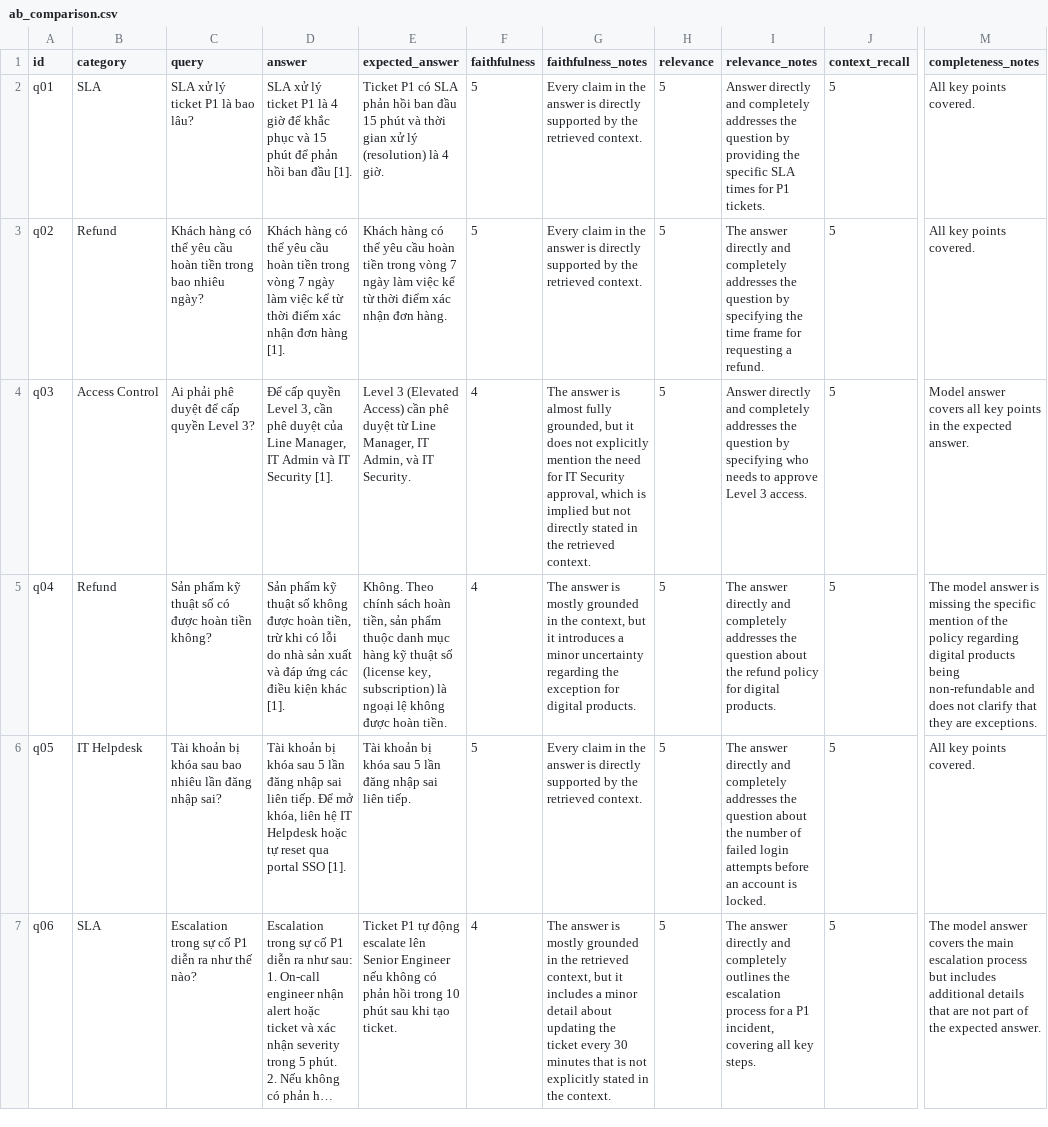
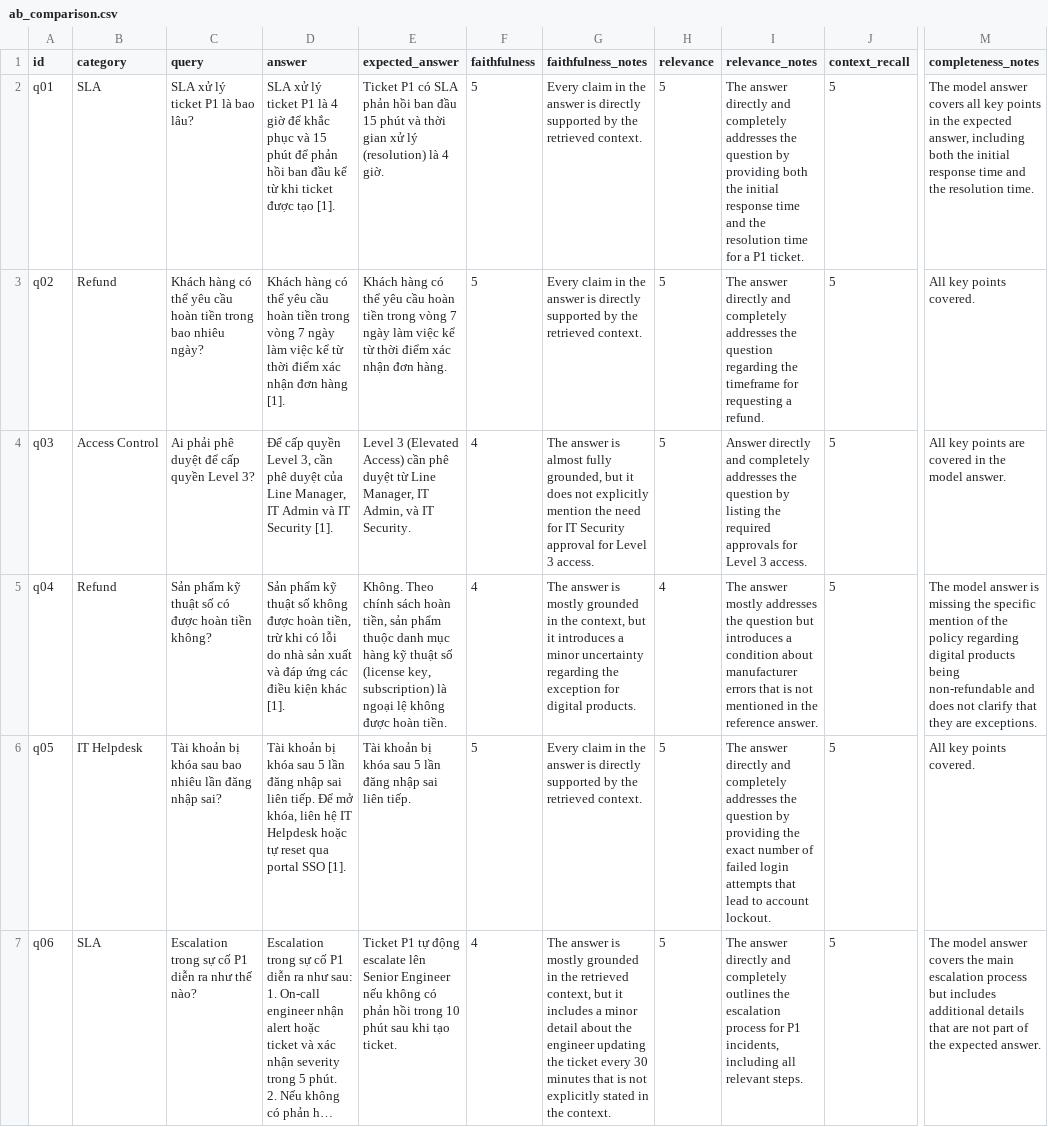
Before and after one commit to PhamXuanKhang/Nhom25_day_08_09_10, a CSV file: day08/lab/results/ab_comparison.csv, drawn as a sheet; only a part is shown, gaps mark what is left out; long unchanged cells end in …; the diff covers the shown part only; the diff names each change by its address in the sheet, - before the commit and + after, or states it on an @@ line.

```diff
--- a/day08/lab/results/ab_comparison.csv
+++ b/day08/lab/results/ab_comparison.csv
-D2 (answer): …ban đầu [1].
+D2 (answer): …ban đầu kể từ khi ticket được tạo [1].
-I2 (relevance_notes): Answer directly and completely addresses the question by providing the specific SLA times for P1 tickets.
+I2 (relevance_notes): The answer directly and completely addresses the question by providing both the initial response time and the resolution time for a P1 ticket.
-M2 (completeness_notes): All key points covered.
+M2 (completeness_notes): The model answer covers all key points in the expected answer, including both the initial response time and the resolution time.
-I3 (relevance_notes): …the question by specifying the time frame for requesting…
+I3 (relevance_notes): …the question regarding the timeframe for requesting…
-G4 (faithfulness_notes): …IT Security approval, which is implied but not directly stated in the retrieved context.
+G4 (faithfulness_notes): …IT Security approval for Level 3 access.
-I4 (relevance_notes): …question by specifying who needs to approve Level 3…
+I4 (relevance_notes): …question by listing the required approvals for Level 3…
-M4 (completeness_notes): Model answer covers all key points in the expected answer.
+M4 (completeness_notes): All key points are covered in the model answer.
-H5 (relevance): 5
+H5 (relevance): 4
-I5 (relevance_notes): The answer directly and completely addresses the question about the refund policy for digital products.
+I5 (relevance_notes): The answer mostly addresses the question but introduces a condition about manufacturer errors that is not mentioned in the reference answer.
-I6 (relevance_notes): …the question about the number of failed login attempts before an account is locked.
+I6 (relevance_notes): …the question by providing the exact number of failed login attempts that lead to account lockout.
-G7 (faithfulness_notes): …detail about updating the…
+G7 (faithfulness_notes): …detail about the engineer updating the…
-I7 (relevance_notes): …process for a P1 incident, covering all key steps.
+I7 (relevance_notes): …process for P1 incidents, including all relevant steps.
```
Also changed, not shown: 53 edited cells elsewhere in this file, 5 other files.
